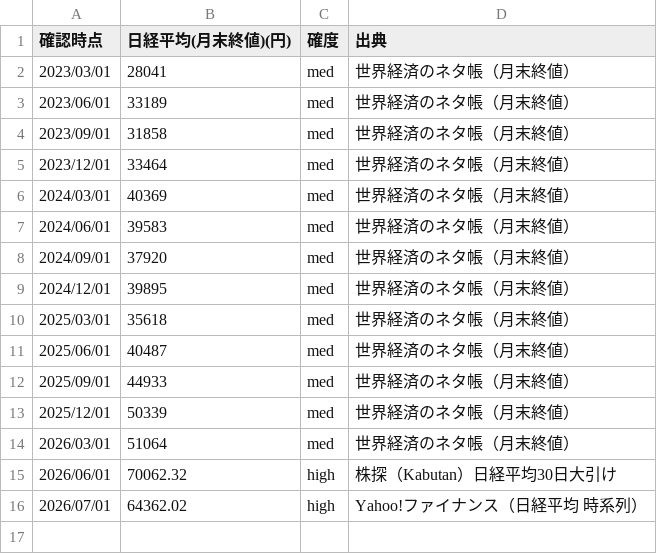
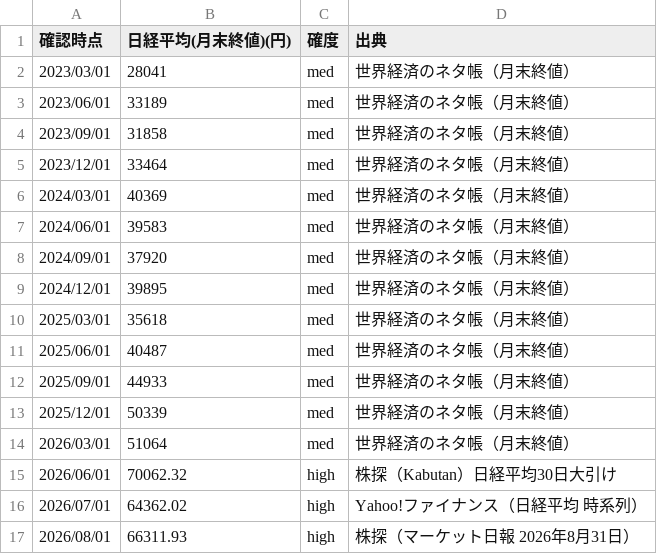
Before and after one commit to tatsujiooguri-glitch/sagakane-public-data, a CSV file: macro-nikkei225.csv, drawn as a sheet.

```diff
--- a/macro-nikkei225.csv
+++ b/macro-nikkei225.csv
@@ -16 +16,2 @@
 2026/07/01,64362.02,high,Yahoo!ファイナンス（日経平均 時系列）
+2026/08/01,66311.93,high,株探（マーケット日報 2026年8月31日）
```
Also changed, not shown: broker-nisa-kpi.csv, fx-usdjpy-spread.csv, 8 other files.
